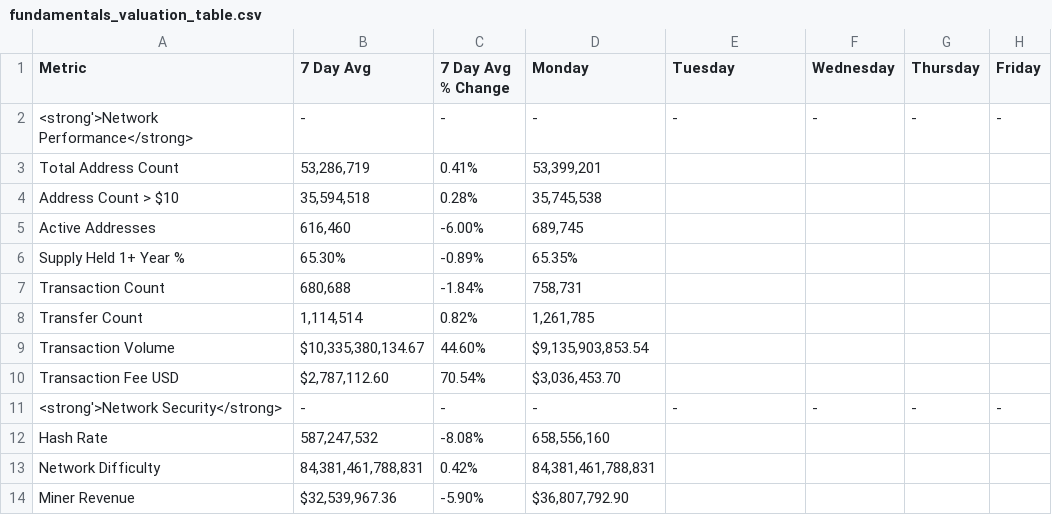
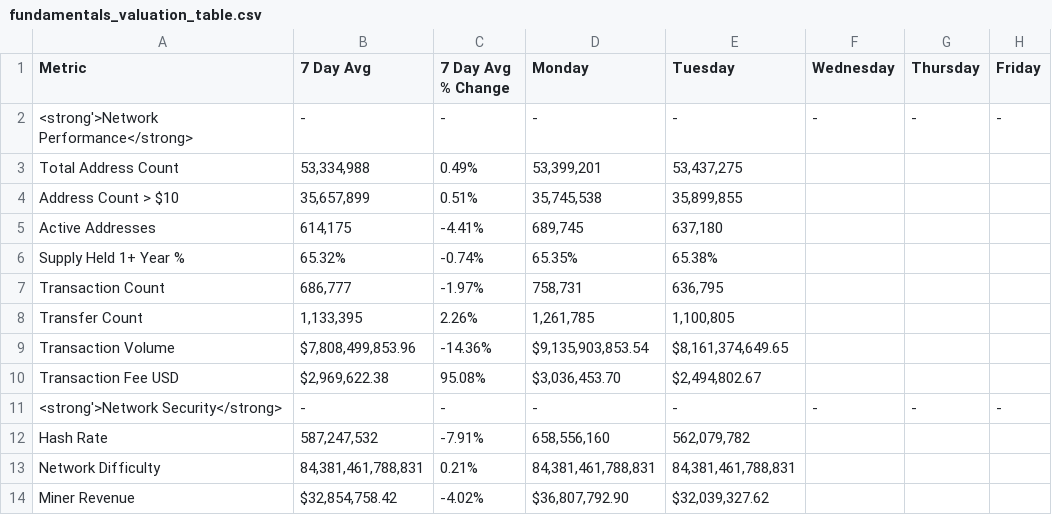
Before and after one commit to SecretSatoshis/Bitcoin-Weekly-Market-Update, a CSV file: fundamentals_valuation_table.csv, drawn as a sheet; only a part is shown; the diff covers the shown part only.

```diff
--- a/fundamentals_valuation_table.csv
+++ b/fundamentals_valuation_table.csv
@@ -2,13 +2,13 @@ Metric,7 Day Avg,7 Day Avg % Change,Monday,Tuesday,Wednesday,Thursday,Friday
 <strong'>Network Performance</strong>,-,-,-,-,-,-,-
-Total Address Count,"53,286,719",0.41%,"53,399,201",,,,
-Address Count > $10,"35,594,518",0.28%,"35,745,538",,,,
-Active Addresses,"616,460",-6.00%,"689,745",,,,
-Supply Held 1+ Year %,65.30%,-0.89%,65.35%,,,,
-Transaction Count,"680,688",-1.84%,"758,731",,,,
-Transfer Count,"1,114,514",0.82%,"1,261,785",,,,
-Transaction Volume,"$10,335,380,134.67",44.60%,"$9,135,903,853.54",,,,
-Transaction Fee USD,"$2,787,112.60",70.54%,"$3,036,453.70",,,,
+Total Address Count,"53,334,988",0.49%,"53,399,201","53,437,275",,,
+Address Count > $10,"35,657,899",0.51%,"35,745,538","35,899,855",,,
+Active Addresses,"614,175",-4.41%,"689,745","637,180",,,
+Supply Held 1+ Year %,65.32%,-0.74%,65.35%,65.38%,,,
+Transaction Count,"686,777",-1.97%,"758,731","636,795",,,
+Transfer Count,"1,133,395",2.26%,"1,261,785","1,100,805",,,
+Transaction Volume,"$7,808,499,853.96",-14.36%,"$9,135,903,853.54","$8,161,374,649.65",,,
+Transaction Fee USD,"$2,969,622.38",95.08%,"$3,036,453.70","$2,494,802.67",,,
 <strong'>Network Security</strong>,-,-,-,-,-,-,-
-Hash Rate,"587,247,532",-8.08%,"658,556,160",,,,
-Network Difficulty,"84,381,461,788,831",0.42%,"84,381,461,788,831",,,,
-Miner Revenue,"$32,539,967.36",-5.90%,"$36,807,792.90",,,,
+Hash Rate,"587,247,532",-7.91%,"658,556,160","562,079,782",,,
+Network Difficulty,"84,381,461,788,831",0.21%,"84,381,461,788,831","84,381,461,788,831",,,
+Miner Revenue,"$32,854,758.42",-4.02%,"$36,807,792.90","$32,039,327.62",,,
```
Also changed, not shown: 27 edited cells elsewhere in this file, crypto_performance_table.csv, equities_performance_table.csv, 15 other files.
